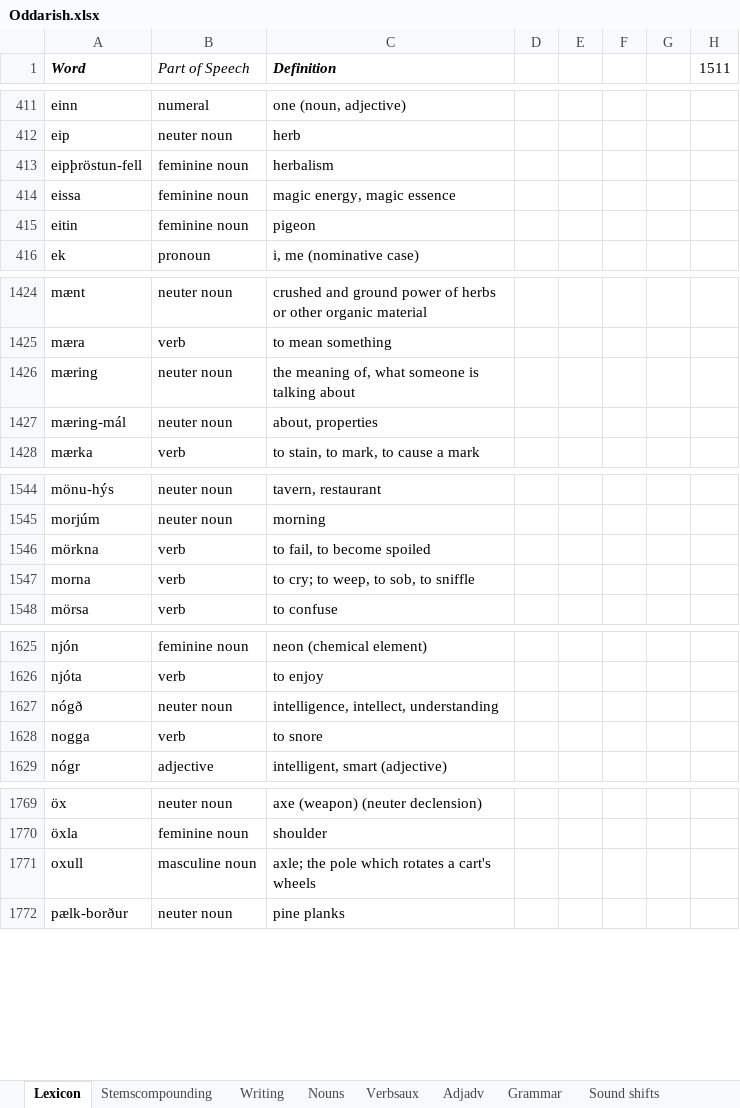
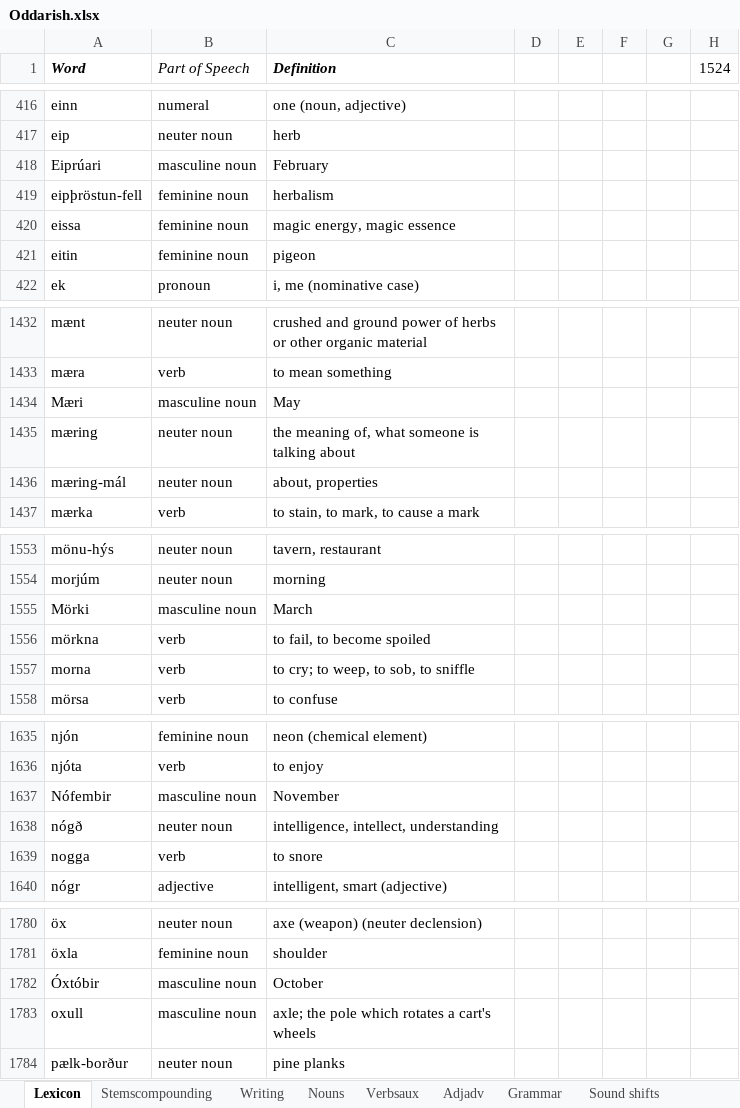
Before and after one commit to Oneo64/Aldraheimr, an Excel workbook: Literature/Languages/Oddarish.xlsx, sheet Lexicon, drawn as a sheet; only a part is shown, gaps mark what is left out; values as stored, in another font and other column widths than the file's, no borders; charts and pictures and table styles not drawn; the diff covers the shown part only; the diff names each change by its address in the sheet, - before the commit and + after, or states it on an @@ line.

```diff
--- a/Literature/Languages/Oddarish.xlsx (sheet Lexicon)
+++ b/Literature/Languages/Oddarish.xlsx (sheet Lexicon)
-H1: 1511
+H1: 1524
+row 418: Eiprúari | masculine noun | February
+row 1434: Mæri | masculine noun | May
+row 1555: Mörki | masculine noun | March
+row 1637: Nófembir | masculine noun | November
+row 1782: Óxtóbir | masculine noun | October
```
Also changed, not shown: 8 added rows elsewhere in this sheet, formulas that keep their value.
